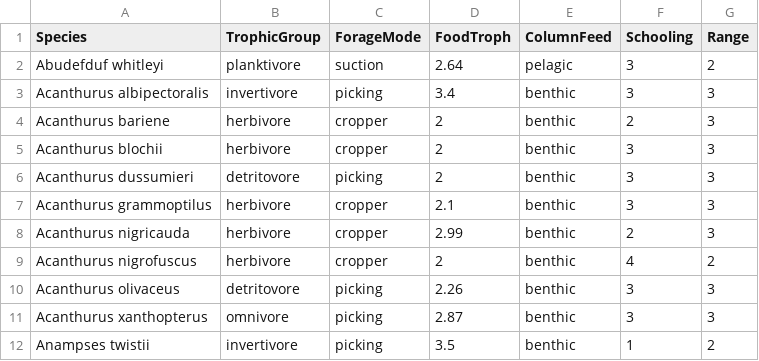
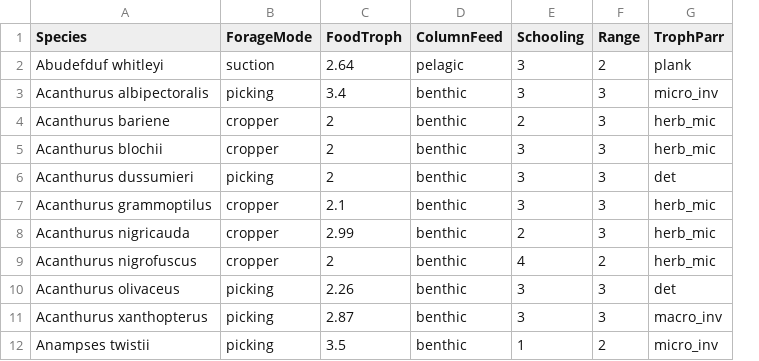
Before and after one commit to cherfychow/FishTraitsCoralRec, a CSV file: src/fish_traits2.csv, drawn as a sheet; only a part is shown; removed rows and columns are numbered as before the commit, all else as after; the diff names each change by its address in the sheet, - before the commit and + after, or states it on an @@ line.

Commit message:
Add Parravicini trophic groups to sensitivity analysis

```diff
--- a/src/fish_traits2.csv
+++ b/src/fish_traits2.csv
-column B (TrophicGroup), rows 2-12: planktivore | invertivore | herbivore | herbivore | detritovore | herbivore | herbivore | herbivore | detritovore | omnivore | invertivore
+column G (TrophParr), rows 2-12: plank | micro_inv | herb_mic | herb_mic | det | herb_mic | herb_mic | herb_mic | det | macro_inv | micro_inv
```
Also changed, not shown: 1 other file.
